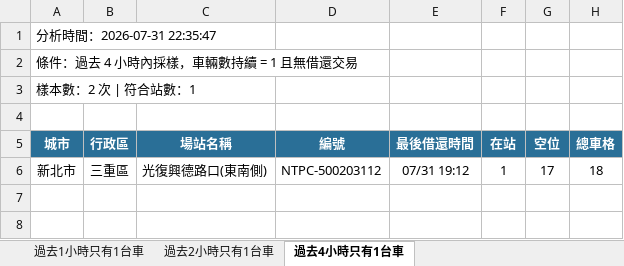
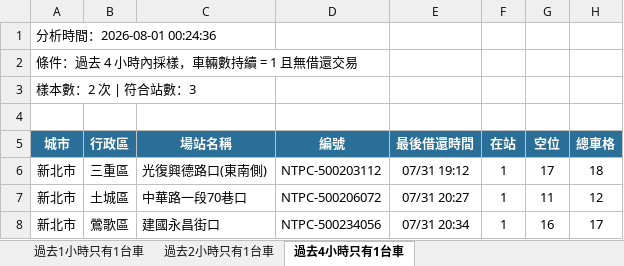
Before and after one commit to hippop3c/fixedbike, an Excel workbook: stale.xlsx, sheet 過去4小時只有1台車, drawn as a sheet; values as stored, in another font and other column widths than the file's, no borders; the diff names each change by its address in the sheet, - before the commit and + after, or states it on an @@ line.

```diff
--- a/stale.xlsx (sheet 過去4小時只有1台車)
+++ b/stale.xlsx (sheet 過去4小時只有1台車)
-A1 (城市): 分析時間：2026-07-31 22:35:47
+A1 (城市): 分析時間：2026-08-01 00:24:36
-A3 (城市): 樣本數：2 次 | 符合站數：1
+A3 (城市): 樣本數：2 次 | 符合站數：3
+row 7: 新北市 | 土城區 | 中華路一段70巷口 | NTPC-500206072 | 07/31 20:27 | 1 | 11 | 12
+row 8: 新北市 | 鶯歌區 | 建國永昌街口 | NTPC-500234056 | 07/31 20:34 | 1 | 16 | 17
```
Also changed, not shown: sheet 過去2小時只有1台車, sheet 過去1小時只有1台車, 3 other files.
